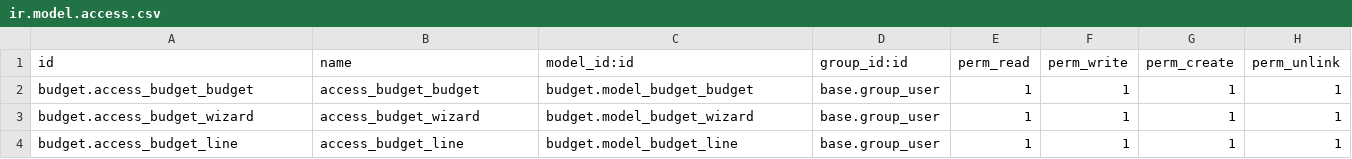
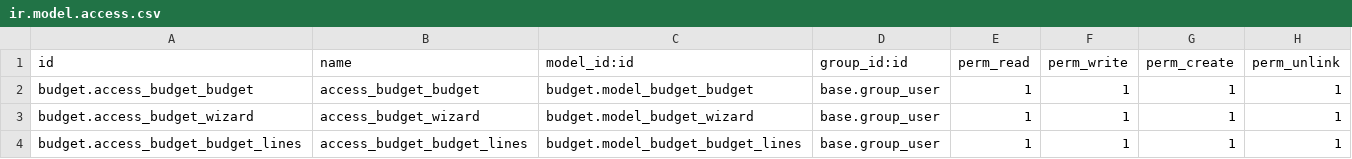
Before and after one commit to odoo-dev/tutorials, a CSV file: budget/security/ir.model.access.csv, drawn as a sheet.

Commit message:
[ADD] budget: define constraints, pivot and graph view.
Define constraint that will restrict to create budget for same time period
define graph view and pivot view for budget line model
updated wizard function that will create multiple budget with analytical account
that will  display in budget lines.

```diff
--- a/budget/security/ir.model.access.csv
+++ b/budget/security/ir.model.access.csv
@@ -3,2 +3,2 @@ budget.access_budget_budget,access_budget_budget,budget.model_budget_budget,base
 budget.access_budget_wizard,access_budget_wizard,budget.model_budget_wizard,base.group_user,1,1,1,1
-budget.access_budget_line,access_budget_line,budget.model_budget_line,base.group_user,1,1,1,1
+budget.access_budget_budget_lines,access_budget_budget_lines,budget.model_budget_budget_lines,base.group_user,1,1,1,1
```
Also changed, not shown: 8 other files.
